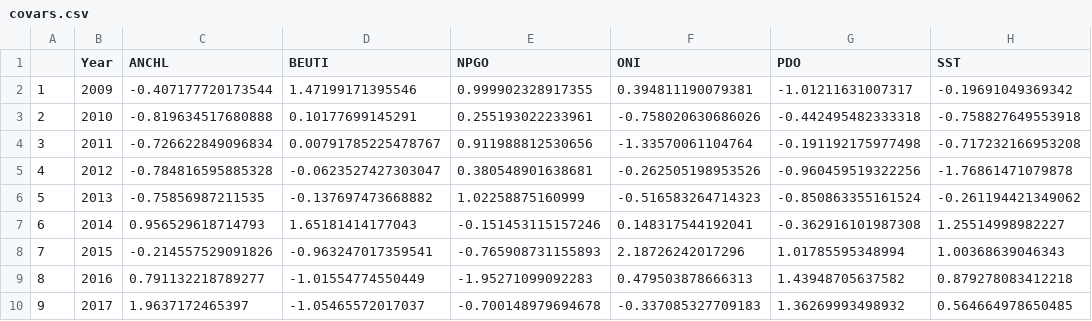
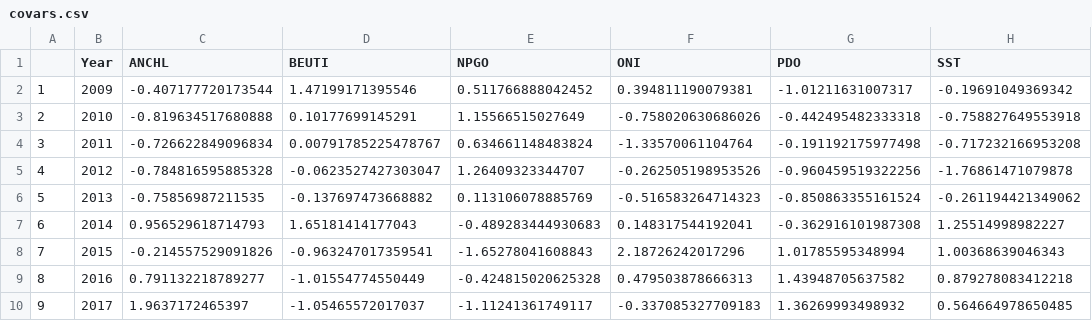
Before and after one commit to ameliaduvall/SCMU_egg_size, a CSV file: data/covariates/covars.csv, drawn as a sheet.

```diff
--- a/data/covariates/covars.csv
+++ b/data/covariates/covars.csv
@@ -1,10 +1,10 @@
 "","Year","ANCHL","BEUTI","NPGO","ONI","PDO","SST"
-"1",2009,-0.407177720173544,1.47199171395546,0.999902328917355,0.394811190079381,-1.01211631007317,-0.19691049369342
-"2",2010,-0.819634517680888,0.10177699145291,0.255193022233961,-0.758020630686026,-0.442495482333318,-0.758827649553918
-"3",2011,-0.726622849096834,0.00791785225478767,0.911988812530656,-1.33570061104764,-0.191192175977498,-0.717232166953208
-"4",2012,-0.784816595885328,-0.0623527427303047,0.380548901638681,-0.262505198953526,-0.960459519322256,-1.76861471079878
-"5",2013,-0.75856987211535,-0.137697473668882,1.02258875160999,-0.516583264714323,-0.850863355161524,-0.261194421349062
-"6",2014,0.956529618714793,1.65181414177043,-0.151453115157246,0.148317544192041,-0.362916101987308,1.25514998982227
-"7",2015,-0.214557529091826,-0.963247017359541,-0.765908731155893,2.18726242017296,1.01785595348994,1.00368639046343
-"8",2016,0.791132218789277,-1.01554774550449,-1.95271099092283,0.479503878666313,1.43948705637582,0.879278083412218
-"9",2017,1.9637172465397,-1.05465572017037,-0.700148979694678,-0.337085327709183,1.36269993498932,0.564664978650485
+"1",2009,-0.407177720173544,1.47199171395546,0.511766888042452,0.394811190079381,-1.01211631007317,-0.19691049369342
+"2",2010,-0.819634517680888,0.10177699145291,1.15566515027649,-0.758020630686026,-0.442495482333318,-0.758827649553918
+"3",2011,-0.726622849096834,0.00791785225478767,0.634661148483824,-1.33570061104764,-0.191192175977498,-0.717232166953208
+"4",2012,-0.784816595885328,-0.0623527427303047,1.26409323344707,-0.262505198953526,-0.960459519322256,-1.76861471079878
+"5",2013,-0.75856987211535,-0.137697473668882,0.113106078885769,-0.516583264714323,-0.850863355161524,-0.261194421349062
+"6",2014,0.956529618714793,1.65181414177043,-0.489283444930683,0.148317544192041,-0.362916101987308,1.25514998982227
+"7",2015,-0.214557529091826,-0.963247017359541,-1.65278041608843,2.18726242017296,1.01785595348994,1.00368639046343
+"8",2016,0.791132218789277,-1.01554774550449,-0.424815020625328,0.479503878666313,1.43948705637582,0.879278083412218
+"9",2017,1.9637172465397,-1.05465572017037,-1.11241361749117,-0.337085327709183,1.36269993498932,0.564664978650485
```
Also changed, not shown: 2 other files.
